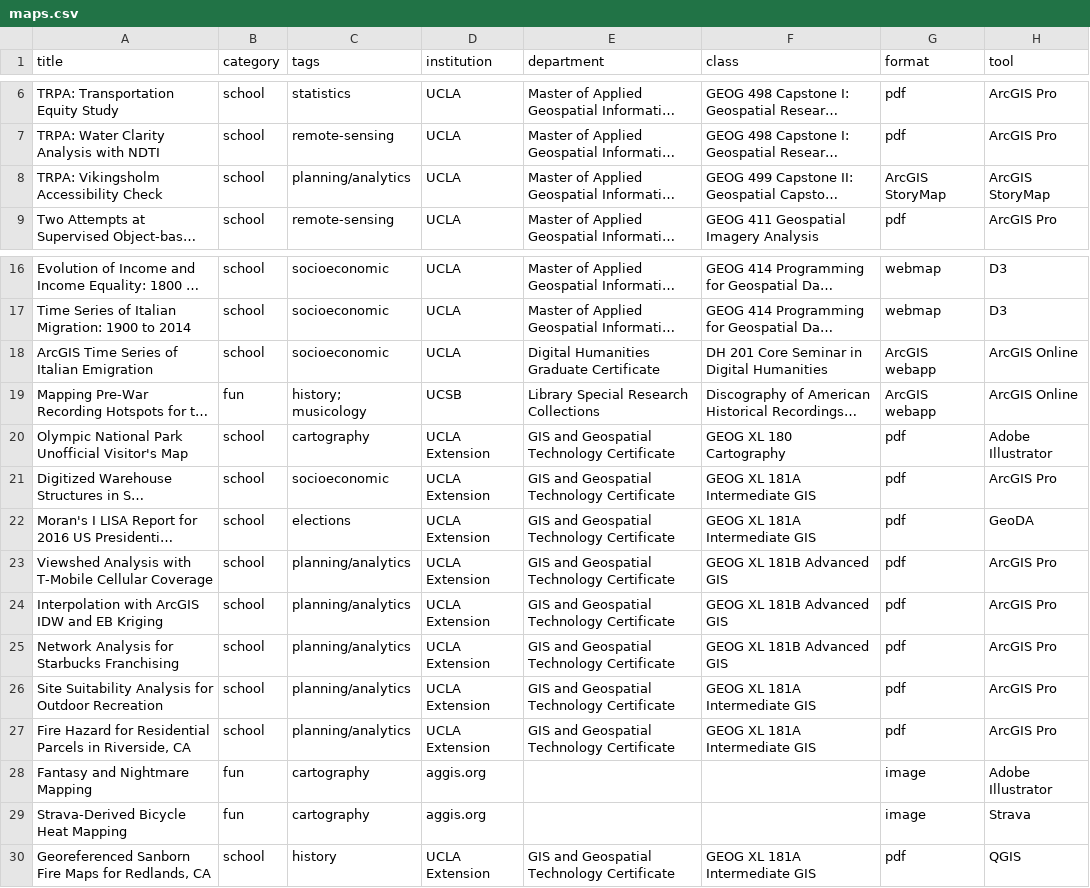
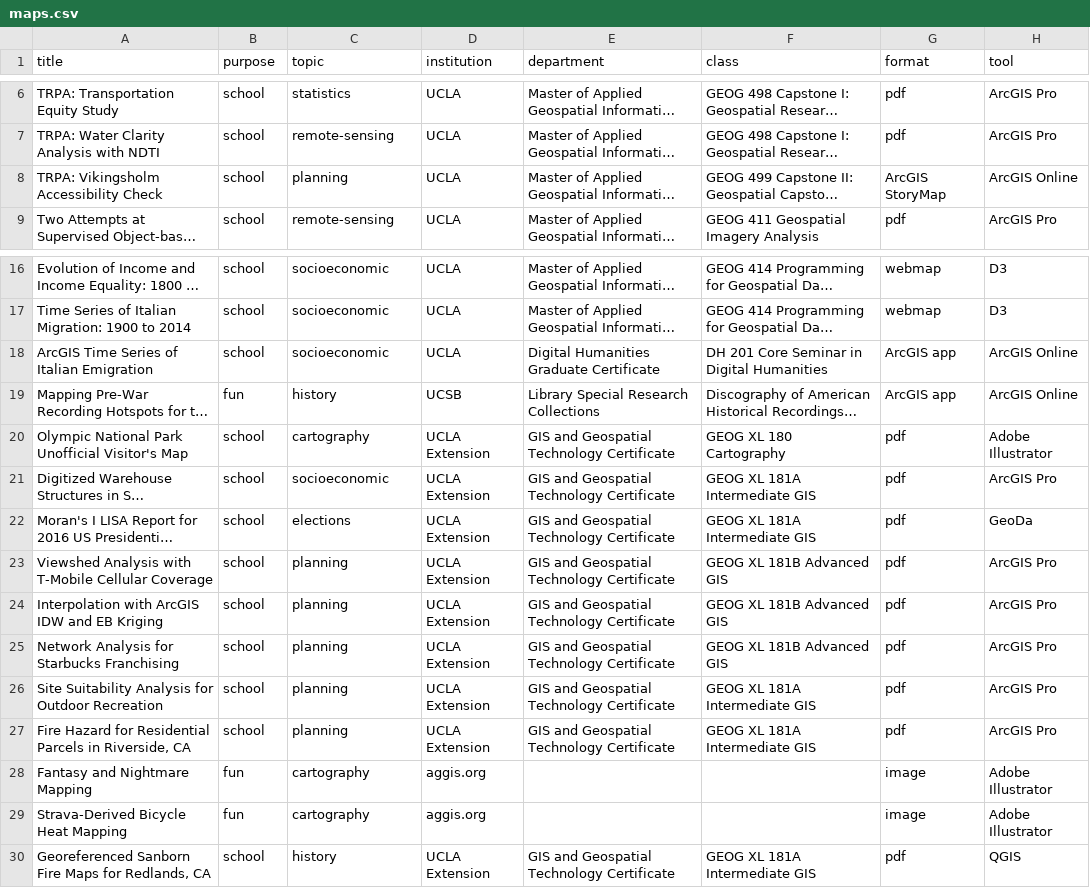
Before and after one commit to leependu/aggis.org, a CSV file: docs/files/maps/maps.csv, drawn as a sheet; only a part is shown, gaps mark what is left out; long unchanged cells end in …; the diff names each change by its address in the sheet, - before the commit and + after, or states it on an @@ line.

```diff
--- a/docs/files/maps/maps.csv
+++ b/docs/files/maps/maps.csv
-B1: category
+B1: purpose
-C1: tags
+C1: topic
-C8 (topic): planning/analytics
+C8 (topic): planning
-H8 (tool): ArcGIS StoryMap
+H8 (tool): ArcGIS Online
-G18:G19 (format): ArcGIS webapp
+G18:G19 (format): ArcGIS app
-C19 (topic): history; musicology
+C19 (topic): history
-H22 (tool): GeoDA
+H22 (tool): GeoDa
-C23:C27 (topic): planning/analytics
+C23:C27 (topic): planning
-H29 (tool): Strava
+H29 (tool): Adobe Illustrator
```
Also changed, not shown: 1 other file.
